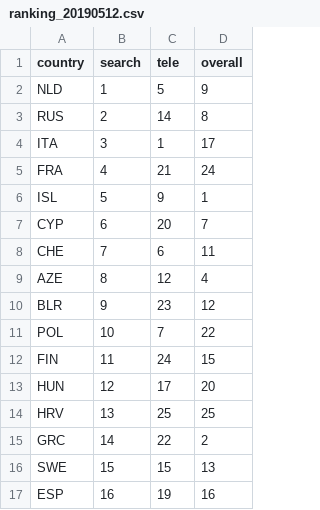
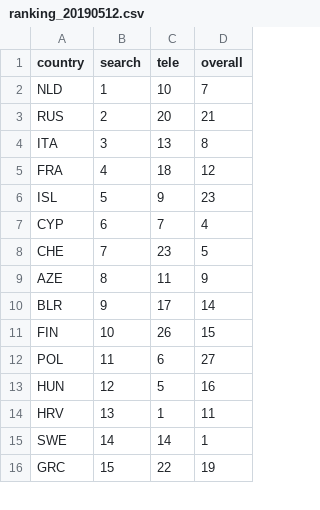
Before and after one commit to GoogleTrends/eurosearch-19, a CSV file: src/assets/data/ranking_20190512.csv, drawn as a sheet; only a part is shown; the diff covers the shown part only.

Commit message:
Corrected data, social images, edited copy

```diff
--- a/src/assets/data/ranking_20190512.csv
+++ b/src/assets/data/ranking_20190512.csv
@@ -1,17 +1,16 @@
 "country","search","tele","overall"
-"NLD",1,5,9
-"RUS",2,14,8
-"ITA",3,1,17
-"FRA",4,21,24
-"ISL",5,9,1
-"CYP",6,20,7
-"CHE",7,6,11
-"AZE",8,12,4
-"BLR",9,23,12
-"POL",10,7,22
-"FIN",11,24,15
-"HUN",12,17,20
-"HRV",13,25,25
-"GRC",14,22,2
-"SWE",15,15,13
-"ESP",16,19,16
+"NLD",1,10,7
+"RUS",2,20,21
+"ITA",3,13,8
+"FRA",4,18,12
+"ISL",5,9,23
+"CYP",6,7,4
+"CHE",7,23,5
+"AZE",8,11,9
+"BLR",9,17,14
+"FIN",10,26,15
+"POL",11,6,27
+"HUN",12,5,16
+"HRV",13,1,11
+"SWE",14,14,1
+"GRC",15,22,19
```
Also changed, not shown: 4 added rows, 3 removed rows and 19 edited cells elsewhere in this file, src/assets/data/votingdata_19_20190512.csv, 7 other files.
